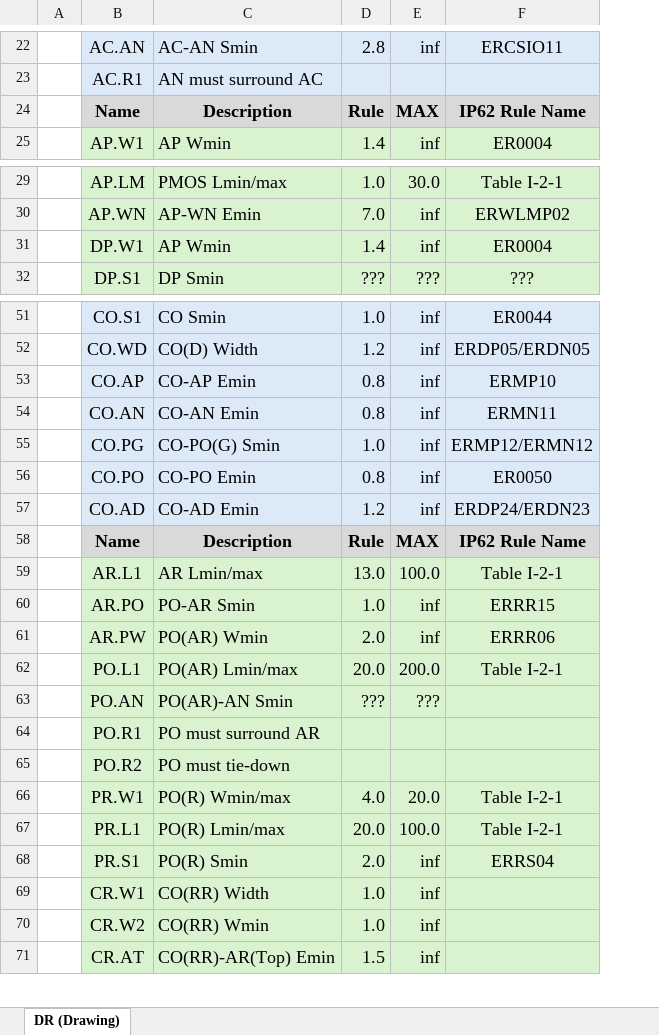
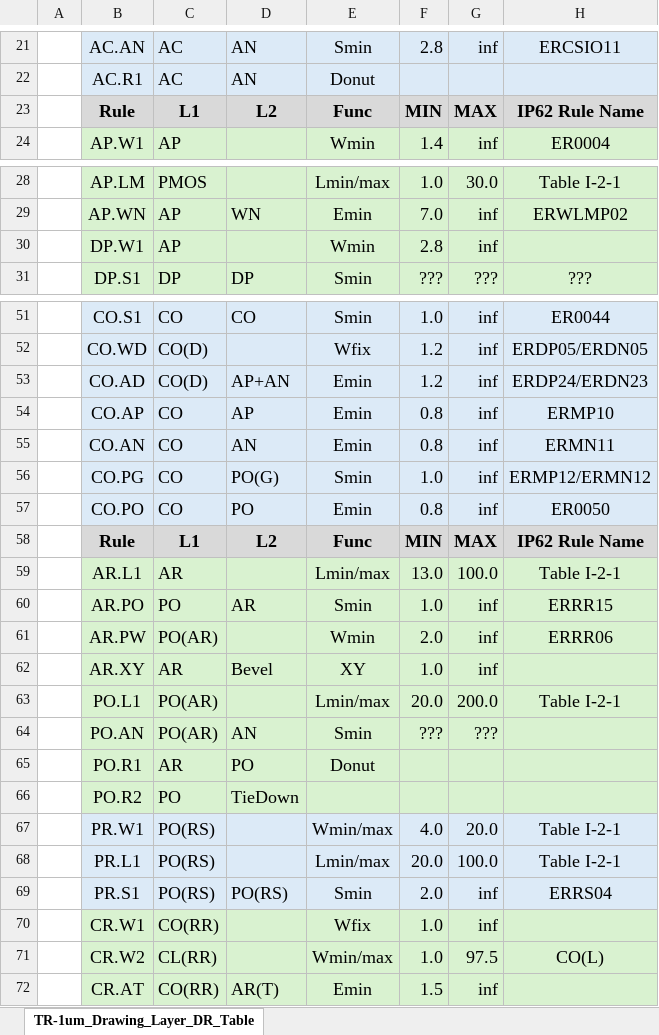
Before and after one commit to H-Ojiro/TR-1um, an Excel workbook: Document/Layer_Tables/TR-1um_Drawing_Layer_DR_Table.xlsx, sheet TR-1um_Drawing_Layer_DR_Table, drawn as a sheet; only a part is shown, gaps mark what is left out; values as stored, in another font and other column widths than the file's, no borders; charts and pictures not drawn; removed rows and columns are numbered as before the commit, all else as after; the diff covers the shown part only; the diff names each change by its address in the sheet, - before the commit and + after, or states it on an @@ line.

```diff
--- a/Document/Layer_Tables/TR-1um_Drawing_Layer_DR_Table.xlsx (sheet TR-1um_Drawing_Layer_DR_Table)
+++ b/Document/Layer_Tables/TR-1um_Drawing_Layer_DR_Table.xlsx (sheet TR-1um_Drawing_Layer_DR_Table)
-sheet tab: DR (Drawing)
+sheet tab: TR-1um_Drawing_Layer_DR_Table
-column C, rows 22-25: AC-AN Smin | AN must surround AC | Description | AP Wmin; rows 29-32: PMOS Lmin/max | AP-WN Emin | AP Wmin | DP Smin; rows 51-56: CO Smin | CO(D) Width | CO-AP Emin | CO-AN Emin | CO-PO(G) Smin | CO-PO Emin; rows 58-71: Description | AR Lmin/max | PO-AR Smin | PO(AR) Wmin | PO(AR) Lmin/max | PO(AR)-AN Smin | PO must surround AR | PO must tie-down | PO(R) Wmin/max | PO(R) Lmin/max | PO(R) Smin | CO(RR) Width | CO(RR) Wmin | CO(RR)-AR(Top) Emin
+column C, rows 21-24: AC | AC | L1 | AP; rows 28-31: PMOS | AP | AP | DP; rows 51-52: CO | CO(D); rows 54-61: CO | CO | CO | CO | L1 | AR | PO | PO(AR); rows 63-72: PO(AR) | PO(AR) | AR | PO | PO(RS) | PO(RS) | PO(RS) | CO(RR) | CL(RR) | CO(RR)
+column D, rows 21-23: AN | AN | L2; rows 29-31: WN |  | DP; row 51: CO; rows 54-60: AP | AN | PO(G) | PO | L2 |  | AR; rows 64-72: AN | PO | TieDown |  |  | PO(RS) |  |  | AR(T)
+column E, rows 21-24: Smin | Donut | Func | Wmin; rows 28-31: Lmin/max | Emin | Wmin | Smin; rows 51-52: Smin | Wfix; rows 54-61: Emin | Emin | Smin | Emin | Func | Lmin/max | Smin | Wmin; rows 63-72: Lmin/max | Smin | Donut |  | Wmin/max | Lmin/max | Smin | Wfix | Wmin/max | Emin
-B23: Name
+B23: Rule
-F23: Rule
+F23: MIN
-F30: 1.4
+F30: 2.8
-H30: ER0004
+H30: (empty)
@@ row 57 moved to row 53: CO.AD @@
-B58: Name
+B58: Rule
-F58: Rule
+F58: MIN
@@ row 14 moved to row 62: AR.XY @@
-B67:B69 fill: #D9F2D0
+B67:B69 fill: #DCEAF7
-F67:H69 fill: #D9F2D0
+F67:H69 fill: #DCEAF7
-G71: inf
+G71: 97.5
-H71: (empty)
+H71: CO(L)
```
Also changed, not shown: 9 added rows and 6 edited cells elsewhere in this sheet, charts or pictures, 12 other files.
